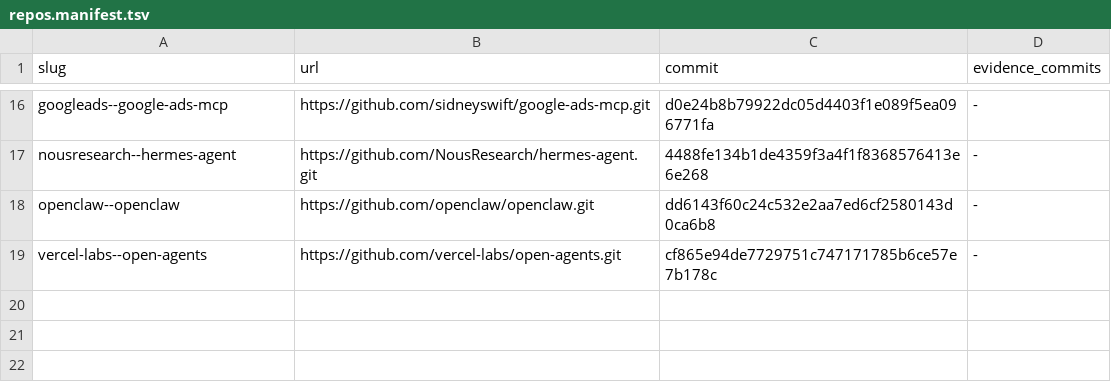
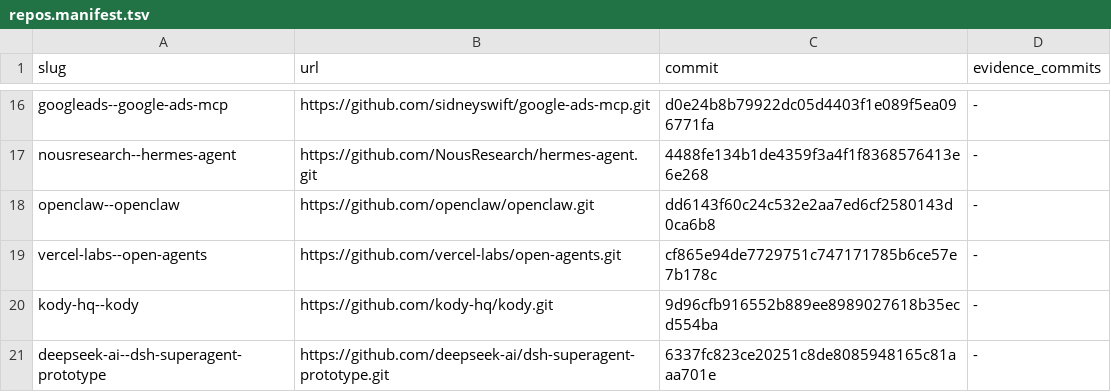
Before and after one commit to sidneyswift/research, a TSV file: sources/repos.manifest.tsv, drawn as a sheet; only a part is shown, gaps mark what is left out.

Commit message:
Add DeepSeek super-agent and Kody research investigations

```diff
--- a/sources/repos.manifest.tsv
+++ b/sources/repos.manifest.tsv
@@ -19 +19,3 @@ openclaw--openclaw	https://github.com/openclaw/openclaw.git	dd6143f60c24c532e2aa
 vercel-labs--open-agents	https://github.com/vercel-labs/open-agents.git	cf865e94de7729751c747171785b6ce57e7b178c	-
+kody-hq--kody	https://github.com/kody-hq/kody.git	9d96cfb916552b889ee8989027618b35ecd554ba	-
+deepseek-ai--dsh-superagent-prototype	https://github.com/deepseek-ai/dsh-superagent-prototype.git	6337fc823ce20251c8de8085948165c81aaa701e	-
```
Also changed, not shown: 48 other files.
